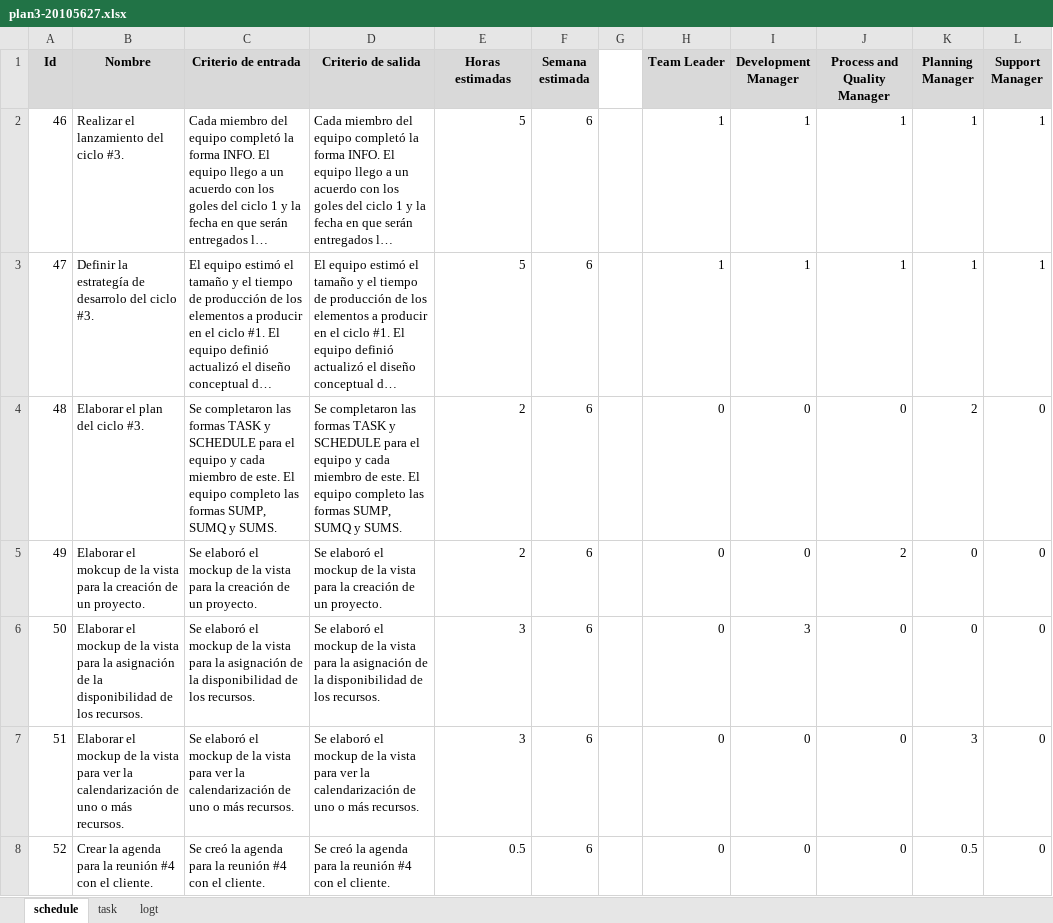
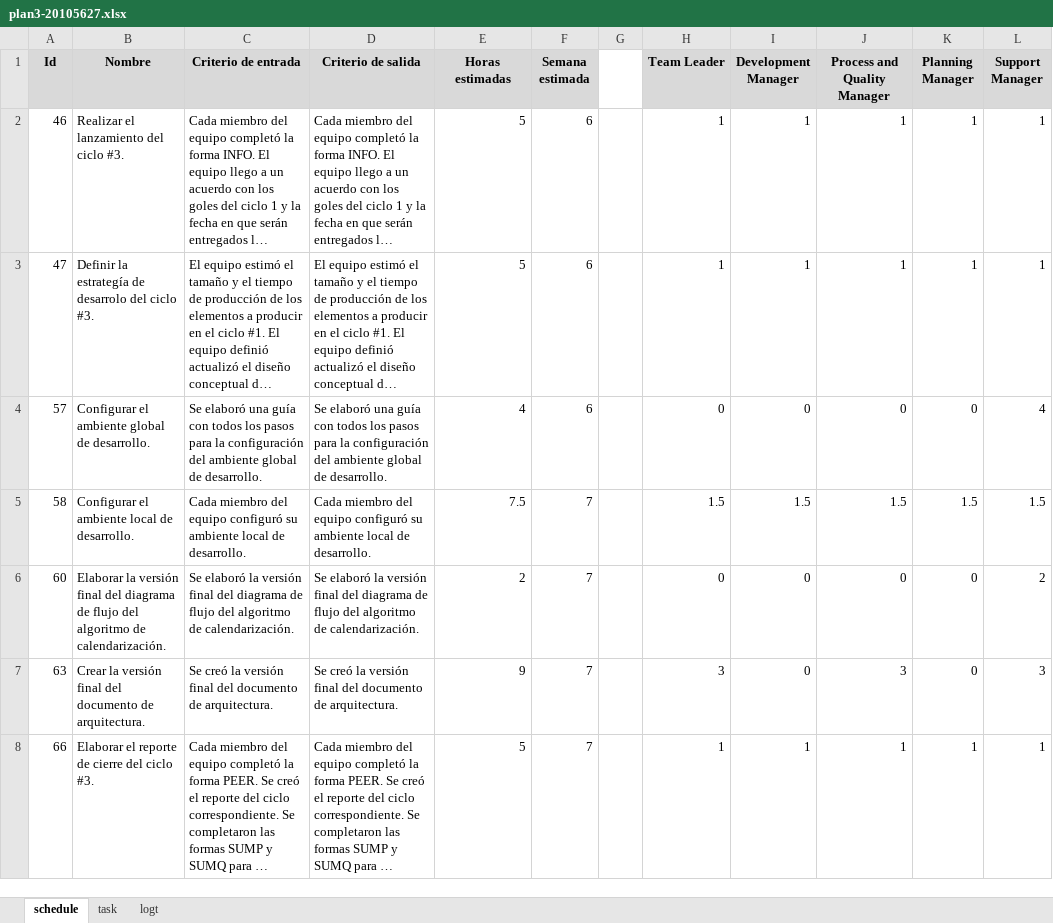
Before and after one commit to jw92/PPR, an Excel workbook: tspi/ciclo-3/plan3-20105627.xlsx, sheet schedule, drawn as a sheet; only a part is shown; the shorter side is filled out with more unchanged rows; long unchanged cells end in …; values as stored, in another font and other column widths than the file's, no borders; the diff covers the shown part only; the diff names each change by its address in the sheet, - before the commit and + after, or states it on an @@ line.

```diff
--- a/tspi/ciclo-3/plan3-20105627.xlsx (sheet schedule)
+++ b/tspi/ciclo-3/plan3-20105627.xlsx (sheet schedule)
-row 4: 48 | Elaborar el plan del ciclo #3. | Se completaron las formas TASK y SCHEDULE para el equipo y cada miembro de este. El equipo completo las formas SUMP, SUMQ y SUMS. | Se completaron las formas TASK y SCHEDULE para el equipo y cada miembro de este. El equipo completo las formas SUMP, SUMQ y SUMS. | 2 | 6 |  | 0 | 0 | 0 | 2 | 0
-row 5: 49 | Elaborar el mokcup de la vista para la creación de un proyecto. | Se elaboró el mockup de la vista para la creación de un proyecto. | Se elaboró el mockup de la vista para la creación de un proyecto. | 2 | 6 |  | 0 | 0 | 2 | 0 | 0
-row 6: 50 | Elaborar el mockup de la vista para la asignación de la disponibilidad de los recursos. | Se elaboró el mockup de la vista para la asignación de la disponibilidad de los recursos. | Se elaboró el mockup de la vista para la asignación de la disponibilidad de los recursos. | 3 | 6 |  | 0 | 3 | 0 | 0 | 0
-row 7: 51 | Elaborar el mockup de la vista para ver la calendarización de uno o más recursos. | Se elaboró el mockup de la vista para ver la calendarización de uno o más recursos. | Se elaboró el mockup de la vista para ver la calendarización de uno o más recursos. | 3 | 6 |  | 0 | 0 | 0 | 3 | 0
-row 8: 52 | Crear la agenda para la reunión #4 con el cliente. | Se creó la agenda para la reunión #4 con el cliente. | Se creó la agenda para la reunión #4 con el cliente. | 0.5 | 6 |  | 0 | 0 | 0 | 0.5 | 0
```
Also changed, not shown: 9 removed rows elsewhere in this sheet, tspi/ciclo-3/plan3-20095495.xlsx, tspi/ciclo-3/plan3-20105914.xlsx, 2 other files.
